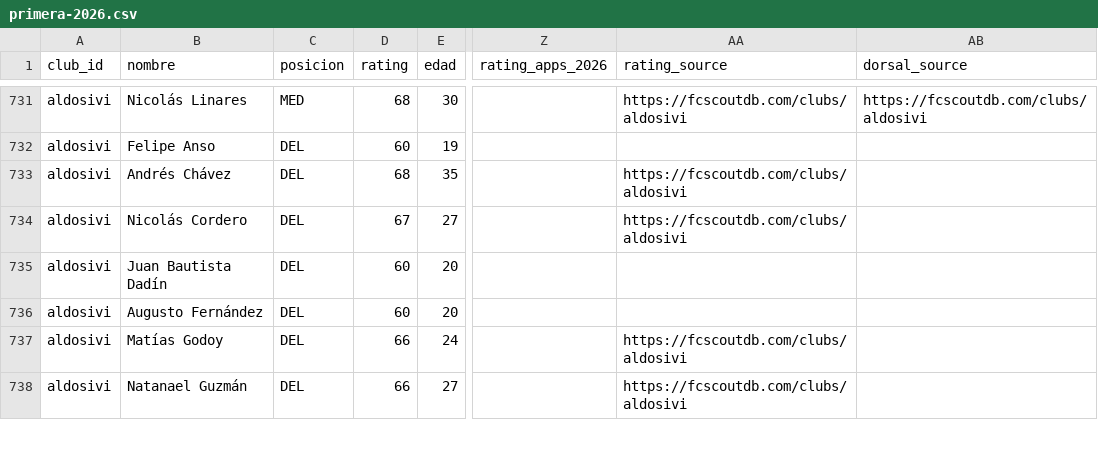
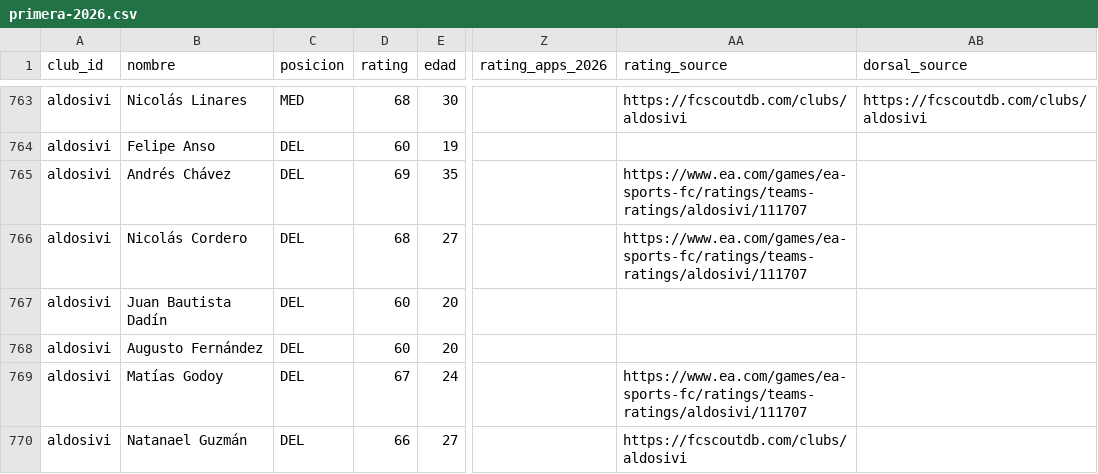
Before and after one commit to carp1901/liga-fc1, a CSV file: planteles/primera-2026.csv, drawn as a sheet; only a part is shown, gaps mark what is left out; addresses are those after the commit; the diff covers the shown part only; the diff names each change by its address in the sheet, - before the commit and + after, or states it on an @@ line.

```diff
--- a/planteles/primera-2026.csv
+++ b/planteles/primera-2026.csv
-D765 (rating): 68
+D765 (rating): 69
-AA765:AA766 (rating_source): https://fcscoutdb.com/clubs/aldosivi
+AA765:AA766 (rating_source): https://www.ea.com/games/ea-sports-fc/ratings/teams-ratings/aldosivi/111707
-D766 (rating): 67
+D766 (rating): 68
-D769 (rating): 66
+D769 (rating): 67
-AA769 (rating_source): https://fcscoutdb.com/clubs/aldosivi
+AA769 (rating_source): https://www.ea.com/games/ea-sports-fc/ratings/teams-ratings/aldosivi/111707
```
Also changed, not shown: 2 added rows, 3 removed rows, 62 moved rows and 41 edited cells elsewhere in this file.
